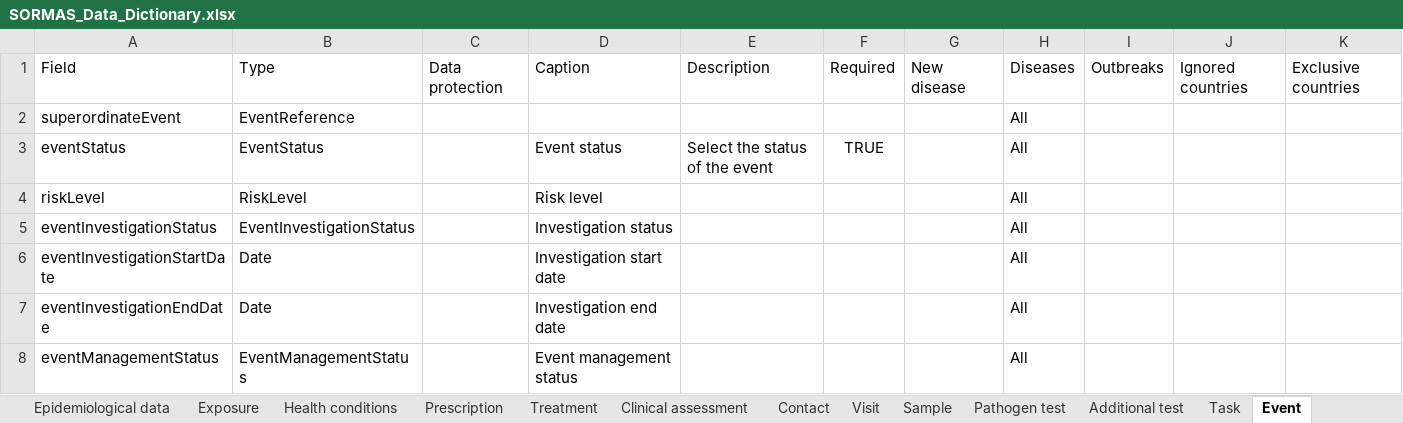
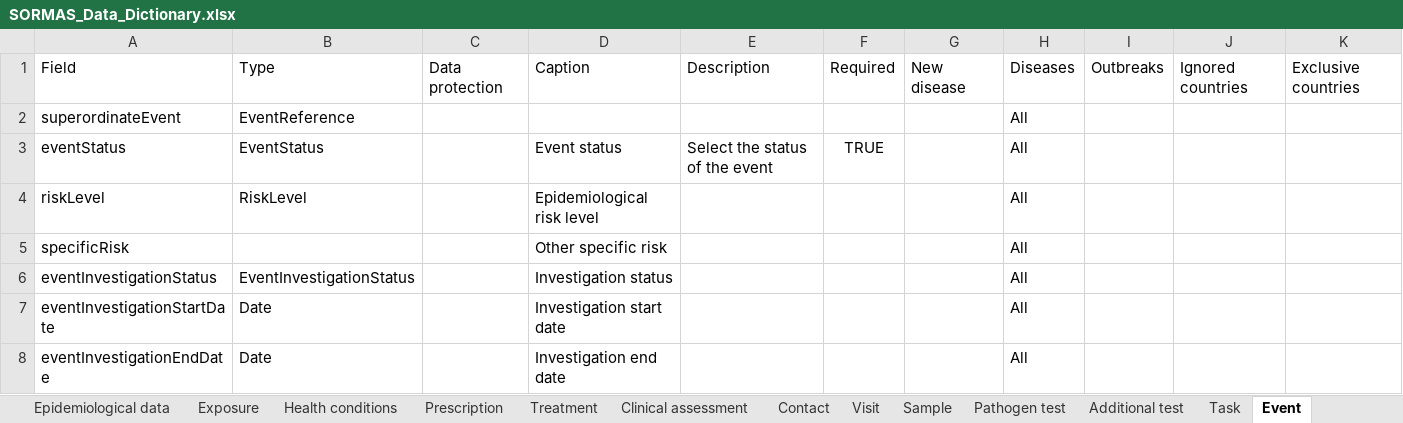
Before and after one commit to omoluabidotcom/APMIS-Project, an Excel workbook: sormas-api/src/main/resources/doc/SORMAS_Data_Dictionary.xlsx, sheet Event, drawn as a sheet; only a part is shown; the shorter side is filled out with more unchanged rows; values as stored, in another font and other column widths than the file's, no borders; table styles not drawn; the diff names each change by its address in the sheet, - before the commit and + after, or states it on an @@ line.

```diff
--- a/sormas-api/src/main/resources/doc/SORMAS_Data_Dictionary.xlsx (sheet Event)
+++ b/sormas-api/src/main/resources/doc/SORMAS_Data_Dictionary.xlsx (sheet Event)
-D4: Risk level
+D4: Epidemiological risk level
+row 5: specificRisk |  |  | Other specific risk |  |  |  | All
```
Also changed, not shown: sheet Case, sheet About, sheet Travel entry, sheet Person, other sheet tabs, sormas-api/src/main/resources/doc/SORMAS_User_Rights.xlsx.
